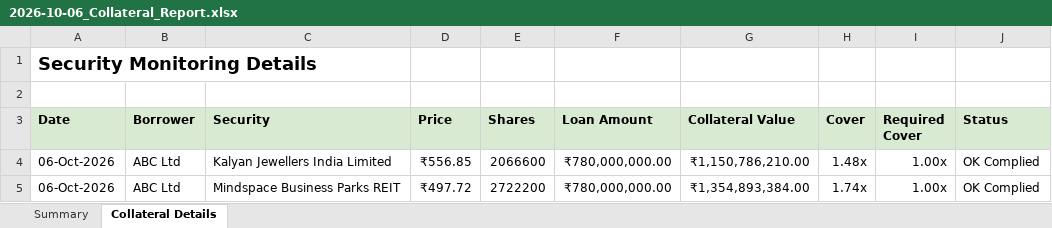
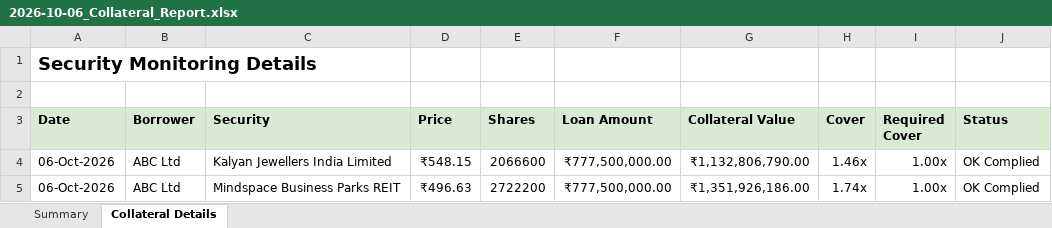
Before and after one commit to smahyavanshi24-bot/Loan_Collateral_Monitor, an Excel workbook: reports/2026-10-06_Collateral_Report.xlsx, sheet Collateral Details, drawn as a sheet; values as stored, in another font and other column widths than the file's, no borders; the diff names each change by its address in the sheet, - before the commit and + after, or states it on an @@ line.

```diff
--- a/reports/2026-10-06_Collateral_Report.xlsx (sheet Collateral Details)
+++ b/reports/2026-10-06_Collateral_Report.xlsx (sheet Collateral Details)
-D4 (Price): ₹556.85
+D4 (Price): ₹548.15
-F4:F5 (Loan Amount): ₹780,000,000.00
+F4:F5 (Loan Amount): ₹777,500,000.00
-G4 (Collateral Value): ₹1,150,786,210.00
+G4 (Collateral Value): ₹1,132,806,790.00
-H4 (Cover): 1.48x
+H4 (Cover): 1.46x
-D5 (Price): ₹497.72
+D5 (Price): ₹496.63
-G5 (Collateral Value): ₹1,354,893,384.00
+G5 (Collateral Value): ₹1,351,926,186.00
```
Also changed, not shown: sheet Summary, 2 other files.
